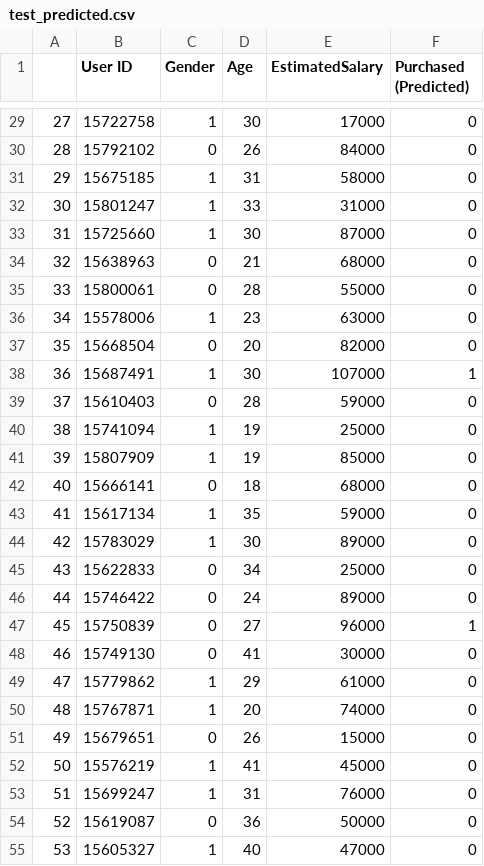
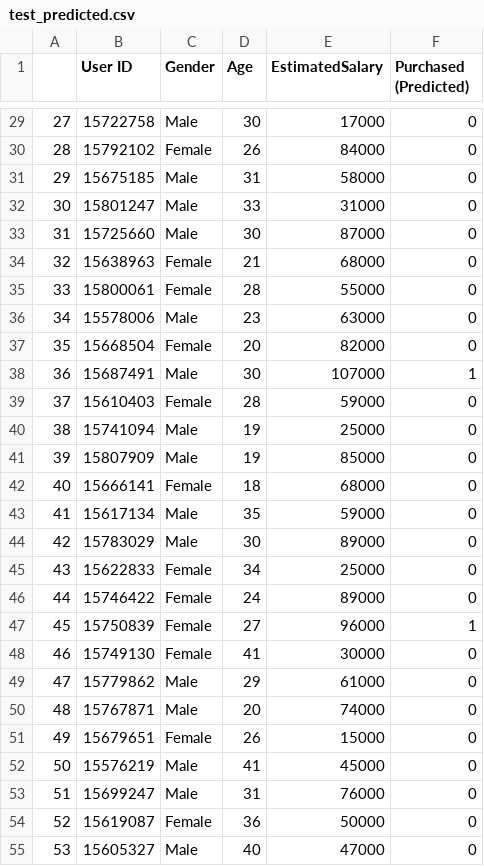
Before and after one commit to biplavadhikary/AutoML, a CSV file: datasets/fa8bbe79ea18ad5616a5955c2ef905e8_Social_Network_Ads_clf/test_predicted.csv, drawn as a sheet; only a part is shown, gaps mark what is left out; the diff covers the shown part only.

```diff
--- a/datasets/fa8bbe79ea18ad5616a5955c2ef905e8_Social_Network_Ads_clf/test_predicted.csv
+++ b/datasets/fa8bbe79ea18ad5616a5955c2ef905e8_Social_Network_Ads_clf/test_predicted.csv
@@ -29,27 +29,27 @@
-27,15722758,1,30,17000,0
-28,15792102,0,26,84000,0
-29,15675185,1,31,58000,0
-30,15801247,1,33,31000,0
-31,15725660,1,30,87000,0
-32,15638963,0,21,68000,0
-33,15800061,0,28,55000,0
-34,15578006,1,23,63000,0
-35,15668504,0,20,82000,0
-36,15687491,1,30,107000,1
-37,15610403,0,28,59000,0
-38,15741094,1,19,25000,0
-39,15807909,1,19,85000,0
-40,15666141,0,18,68000,0
-41,15617134,1,35,59000,0
-42,15783029,1,30,89000,0
-43,15622833,0,34,25000,0
-44,15746422,0,24,89000,0
-45,15750839,0,27,96000,1
-46,15749130,0,41,30000,0
-47,15779862,1,29,61000,0
-48,15767871,1,20,74000,0
-49,15679651,0,26,15000,0
-50,15576219,1,41,45000,0
-51,15699247,1,31,76000,0
-52,15619087,0,36,50000,0
-53,15605327,1,40,47000,0
+27,15722758,Male,30,17000,0
+28,15792102,Female,26,84000,0
+29,15675185,Male,31,58000,0
+30,15801247,Male,33,31000,0
+31,15725660,Male,30,87000,0
+32,15638963,Female,21,68000,0
+33,15800061,Female,28,55000,0
+34,15578006,Male,23,63000,0
+35,15668504,Female,20,82000,0
+36,15687491,Male,30,107000,1
+37,15610403,Female,28,59000,0
+38,15741094,Male,19,25000,0
+39,15807909,Male,19,85000,0
+40,15666141,Female,18,68000,0
+41,15617134,Male,35,59000,0
+42,15783029,Male,30,89000,0
+43,15622833,Female,34,25000,0
+44,15746422,Female,24,89000,0
+45,15750839,Female,27,96000,1
+46,15749130,Female,41,30000,0
+47,15779862,Male,29,61000,0
+48,15767871,Male,20,74000,0
+49,15679651,Female,26,15000,0
+50,15576219,Male,41,45000,0
+51,15699247,Male,31,76000,0
+52,15619087,Female,36,50000,0
+53,15605327,Male,40,47000,0
```
Also changed, not shown: 67 edited cells elsewhere in this file, datasets/dee011c3c8857b6f2f9df7e11acb8324_bike-buyer_clf/test_predicted.csv, 15 other files.
